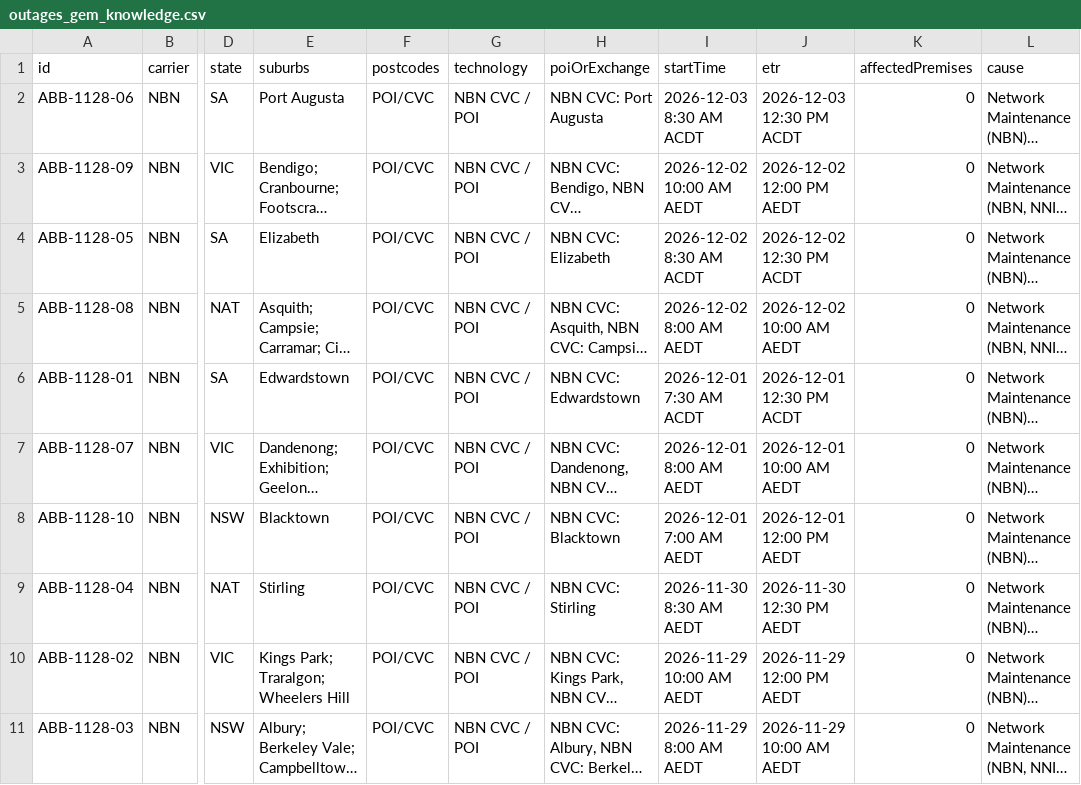
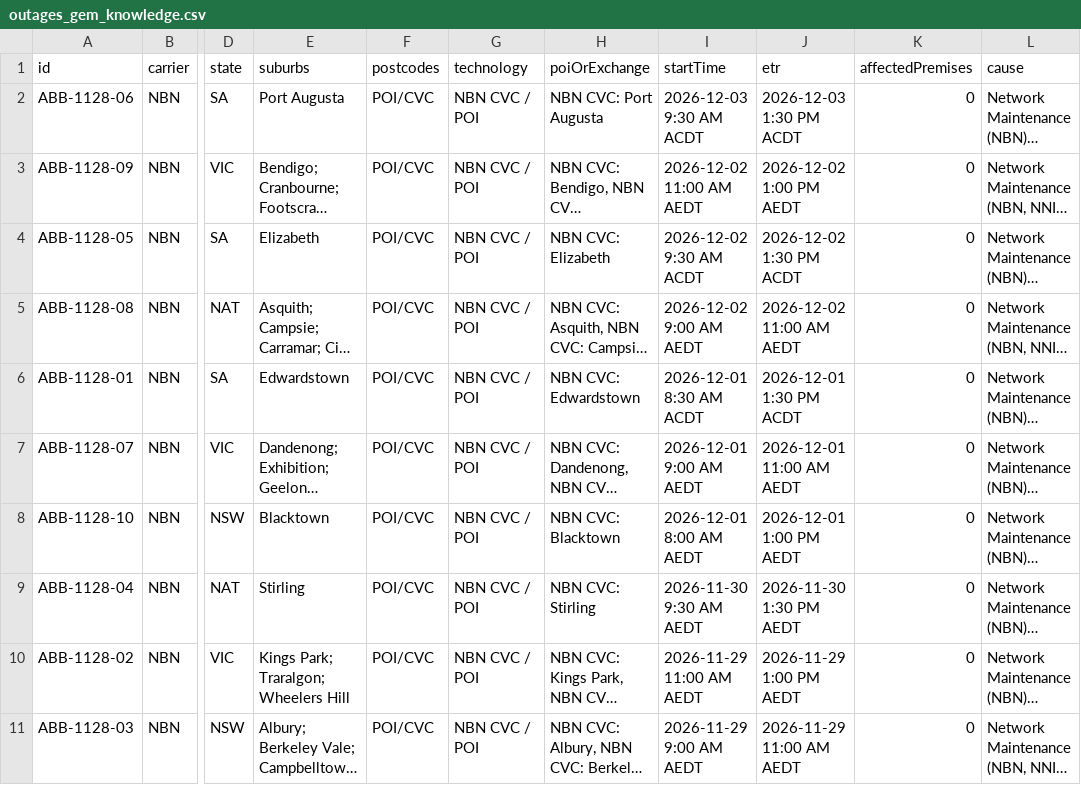
Before and after one commit to BrockjkGH1/aus-outage-monitor, a CSV file: outages_gem_knowledge.csv, drawn as a sheet; only a part is shown, gaps mark what is left out; long unchanged cells end in …; the diff names each change by its address in the sheet, - before the commit and + after, or states it on an @@ line.

Commit message:
Hourly outage data refresh

```diff
--- a/outages_gem_knowledge.csv
+++ b/outages_gem_knowledge.csv
-I2 (startTime): 2026-12-03 8:30 AM ACDT
+I2 (startTime): 2026-12-03 9:30 AM ACDT
-J2 (etr): 2026-12-03 12:30 PM ACDT
+J2 (etr): 2026-12-03 1:30 PM ACDT
-I3 (startTime): 2026-12-02 10:00 AM AEDT
+I3 (startTime): 2026-12-02 11:00 AM AEDT
-J3 (etr): 2026-12-02 12:00 PM AEDT
+J3 (etr): 2026-12-02 1:00 PM AEDT
-I4 (startTime): 2026-12-02 8:30 AM ACDT
+I4 (startTime): 2026-12-02 9:30 AM ACDT
-J4 (etr): 2026-12-02 12:30 PM ACDT
+J4 (etr): 2026-12-02 1:30 PM ACDT
-I5 (startTime): 2026-12-02 8:00 AM AEDT
+I5 (startTime): 2026-12-02 9:00 AM AEDT
-J5 (etr): 2026-12-02 10:00 AM AEDT
+J5 (etr): 2026-12-02 11:00 AM AEDT
-I6 (startTime): 2026-12-01 7:30 AM ACDT
+I6 (startTime): 2026-12-01 8:30 AM ACDT
-J6 (etr): 2026-12-01 12:30 PM ACDT
+J6 (etr): 2026-12-01 1:30 PM ACDT
-I7 (startTime): 2026-12-01 8:00 AM AEDT
+I7 (startTime): 2026-12-01 9:00 AM AEDT
-J7 (etr): 2026-12-01 10:00 AM AEDT
+J7 (etr): 2026-12-01 11:00 AM AEDT
-I8 (startTime): 2026-12-01 7:00 AM AEDT
+I8 (startTime): 2026-12-01 8:00 AM AEDT
-J8 (etr): 2026-12-01 12:00 PM AEDT
+J8 (etr): 2026-12-01 1:00 PM AEDT
-I9 (startTime): 2026-11-30 8:30 AM AEDT
+I9 (startTime): 2026-11-30 9:30 AM AEDT
-J9 (etr): 2026-11-30 12:30 PM AEDT
+J9 (etr): 2026-11-30 1:30 PM AEDT
-I10 (startTime): 2026-11-29 10:00 AM AEDT
+I10 (startTime): 2026-11-29 11:00 AM AEDT
-J10 (etr): 2026-11-29 12:00 PM AEDT
+J10 (etr): 2026-11-29 1:00 PM AEDT
-I11 (startTime): 2026-11-29 8:00 AM AEDT
+I11 (startTime): 2026-11-29 9:00 AM AEDT
-J11 (etr): 2026-11-29 10:00 AM AEDT
+J11 (etr): 2026-11-29 11:00 AM AEDT
```
Also changed, not shown: 1 other file.
